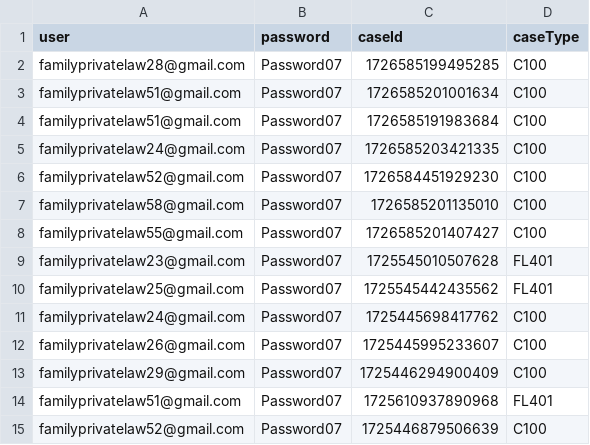
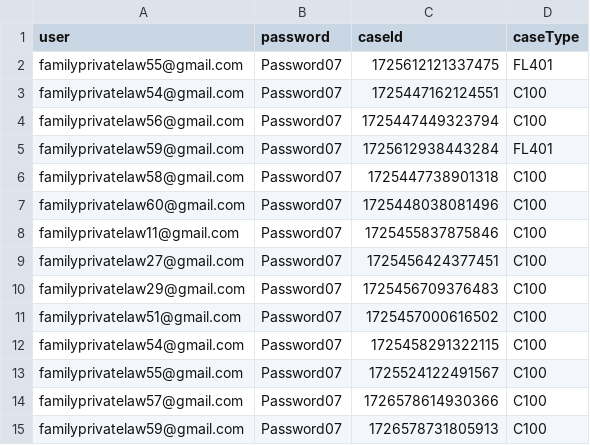
Before and after one commit to hmcts/prl-performance, a CSV file: src/gatling/resources/ReasonableAdjustments_Add.csv, drawn as a sheet.

```diff
--- a/src/gatling/resources/ReasonableAdjustments_Add.csv
+++ b/src/gatling/resources/ReasonableAdjustments_Add.csv
@@ -1,15 +1,15 @@
 user,password,caseId,caseType
-familyprivatelaw28@gmail.com,Password07,1726585199495285,C100
-familyprivatelaw51@gmail.com,Password07,1726585201001634,C100
-familyprivatelaw51@gmail.com,Password07,1726585191983684,C100
-familyprivatelaw24@gmail.com,Password07,1726585203421335,C100
-familyprivatelaw52@gmail.com,Password07,1726584451929230,C100
-familyprivatelaw58@gmail.com,Password07,1726585201135010,C100
-familyprivatelaw55@gmail.com,Password07,1726585201407427,C100
-familyprivatelaw23@gmail.com,Password07,1725545010507628,FL401
-familyprivatelaw25@gmail.com,Password07,1725545442435562,FL401
-familyprivatelaw24@gmail.com,Password07,1725445698417762,C100
-familyprivatelaw26@gmail.com,Password07,1725445995233607,C100
-familyprivatelaw29@gmail.com,Password07,1725446294900409,C100
-familyprivatelaw51@gmail.com,Password07,1725610937890968,FL401
-familyprivatelaw52@gmail.com,Password07,1725446879506639,C100
+familyprivatelaw55@gmail.com,Password07,1725612121337475,FL401
+familyprivatelaw54@gmail.com,Password07,1725447162124551,C100
+familyprivatelaw56@gmail.com,Password07,1725447449323794,C100
+familyprivatelaw59@gmail.com,Password07,1725612938443284,FL401
+familyprivatelaw58@gmail.com,Password07,1725447738901318,C100
+familyprivatelaw60@gmail.com,Password07,1725448038081496,C100
+familyprivatelaw11@gmail.com,Password07,1725455837875846,C100
+familyprivatelaw27@gmail.com,Password07,1725456424377451,C100
+familyprivatelaw29@gmail.com,Password07,1725456709376483,C100
+familyprivatelaw51@gmail.com,Password07,1725457000616502,C100
+familyprivatelaw54@gmail.com,Password07,1725458291322115,C100
+familyprivatelaw55@gmail.com,Password07,1725524122491567,C100
+familyprivatelaw57@gmail.com,Password07,1726578614930366,C100
+familyprivatelaw59@gmail.com,Password07,1726578731805913,C100
```
Also changed, not shown: src/gatling/resources/C100CourtAdminData.csv, src/gatling/resources/C100RespondentData.csv, 4 other files.
